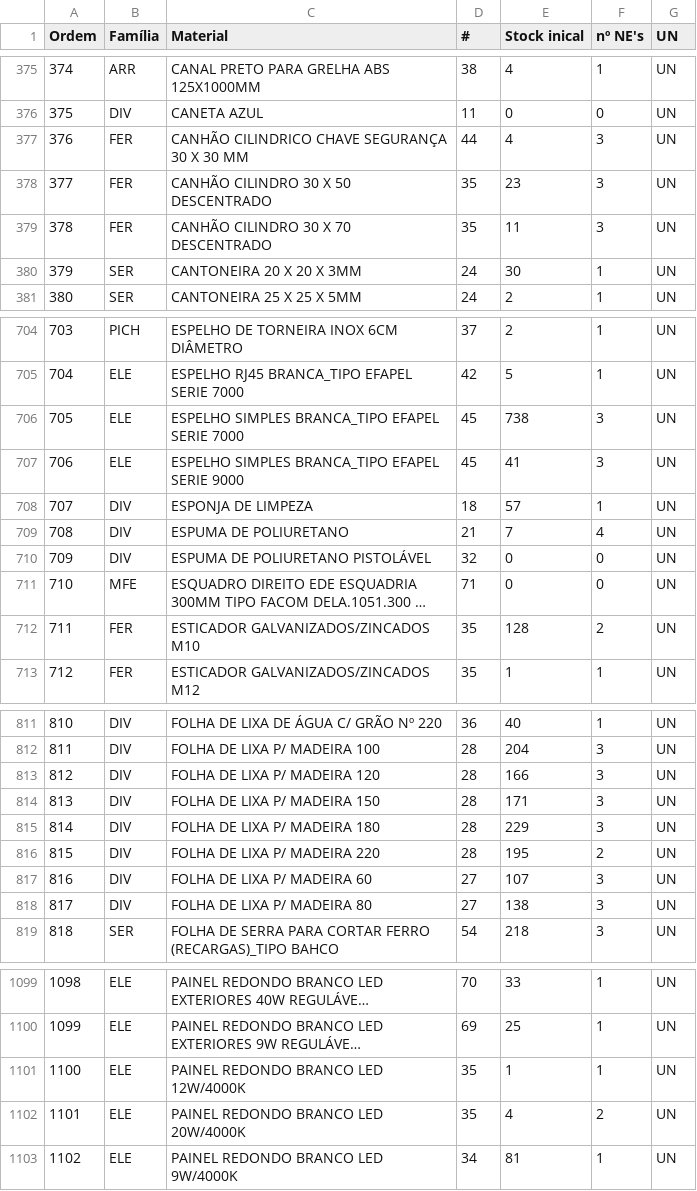
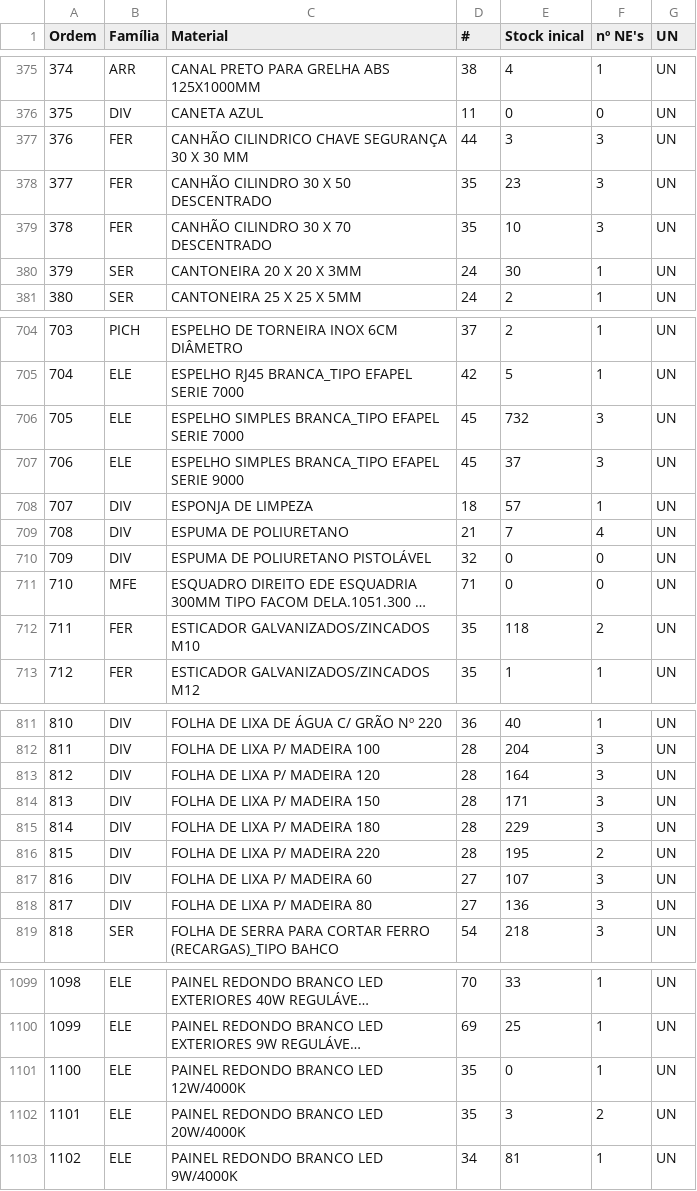
Before and after one commit to Frank1084/StocksPVZ, a CSV file: stock_data.csv, drawn as a sheet; only a part is shown, gaps mark what is left out; long unchanged cells end in …; the diff covers the shown part only; the diff names each change by its address in the sheet, - before the commit and + after, or states it on an @@ line.

Commit message:
Add files via upload

```diff
--- a/stock_data.csv
+++ b/stock_data.csv
-E377 (Stock inical): 4
+E377 (Stock inical): 3
-E379 (Stock inical): 11
+E379 (Stock inical): 10
-E706 (Stock inical): 738
+E706 (Stock inical): 732
-E707 (Stock inical): 41
+E707 (Stock inical): 37
-E712 (Stock inical): 128
+E712 (Stock inical): 118
-E813 (Stock inical): 166
+E813 (Stock inical): 164
-E818 (Stock inical): 138
+E818 (Stock inical): 136
-E1101 (Stock inical): 1
+E1101 (Stock inical): 0
-E1102 (Stock inical): 4
+E1102 (Stock inical): 3
```
Also changed, not shown: 40 edited cells elsewhere in this file.
